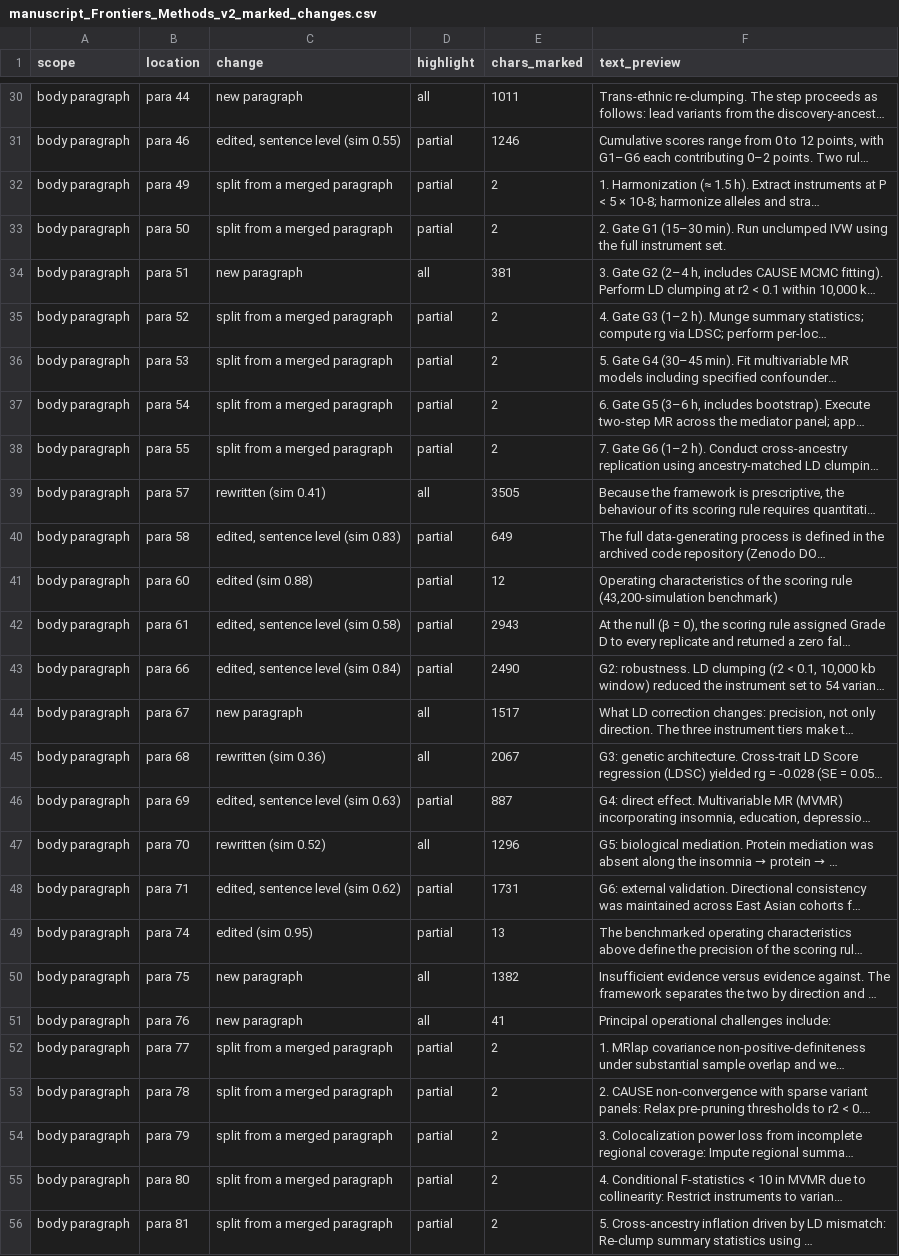
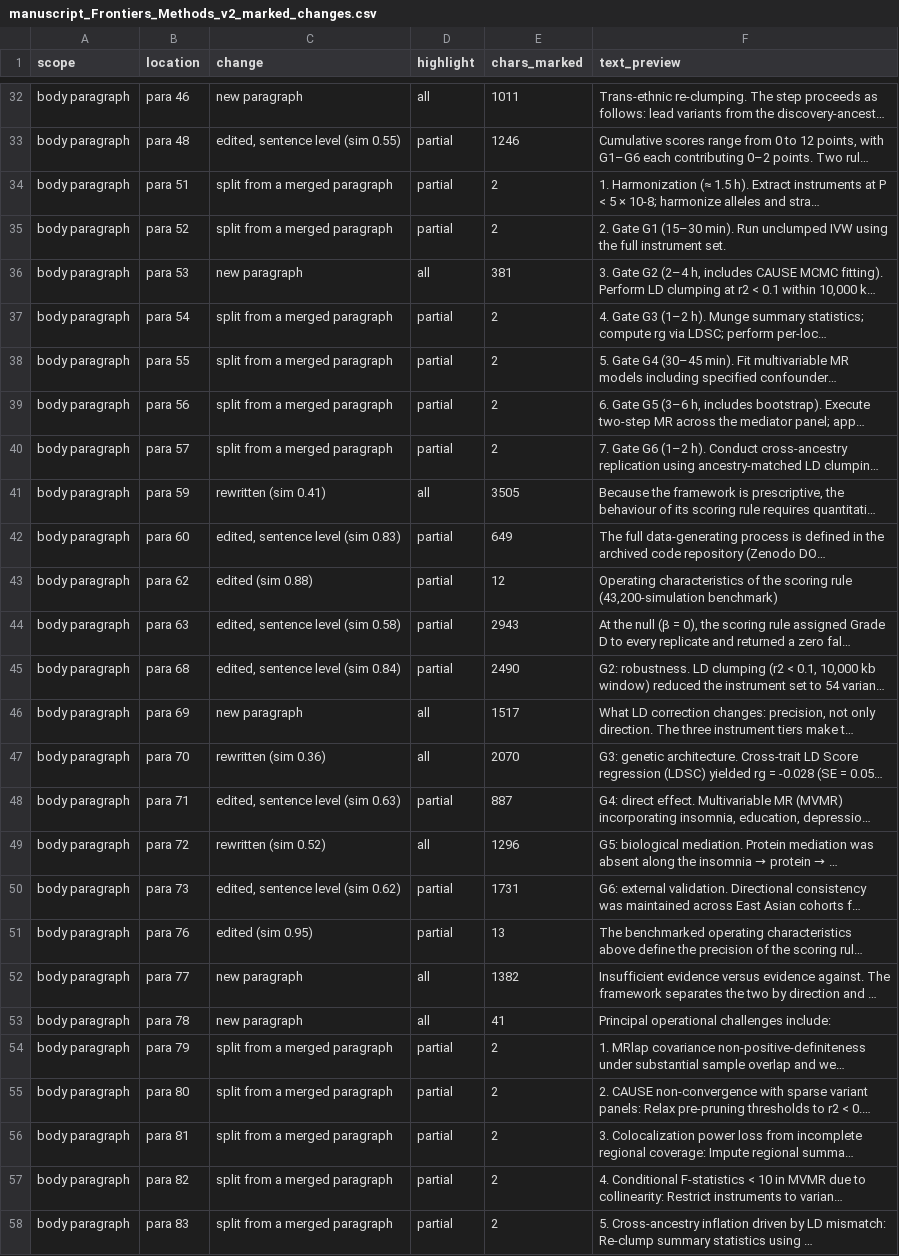
Before and after one commit to ming13333/iad-falsification-framework, a CSV file: 课题设计阶段/manuscript_Frontiers_Methods_v2_marked_changes.csv, drawn as a sheet; only a part is shown, gaps mark what is left out; long unchanged cells end in …; addresses are those after the commit; the diff covers the shown part only; the diff names each change by its address in the sheet, - before the commit and + after, or states it on an @@ line.

```diff
--- a/课题设计阶段/manuscript_Frontiers_Methods_v2_marked_changes.csv
+++ b/课题设计阶段/manuscript_Frontiers_Methods_v2_marked_changes.csv
-B32 (location): para 44
+B32 (location): para 46
-B33 (location): para 46
+B33 (location): para 48
-B34 (location): para 49
+B34 (location): para 51
-B35 (location): para 50
+B35 (location): para 52
-B36 (location): para 51
+B36 (location): para 53
-B37 (location): para 52
+B37 (location): para 54
-B38 (location): para 53
+B38 (location): para 55
-B39 (location): para 54
+B39 (location): para 56
-B40 (location): para 55
+B40 (location): para 57
-B41 (location): para 57
+B41 (location): para 59
-B42 (location): para 58
+B42 (location): para 60
-B43 (location): para 60
+B43 (location): para 62
-B44 (location): para 61
+B44 (location): para 63
-B45 (location): para 66
+B45 (location): para 68
-B46 (location): para 67
+B46 (location): para 69
-B47 (location): para 68
+B47 (location): para 70
-E47 (chars_marked): 2067
+E47 (chars_marked): 2070
-B48 (location): para 69
+B48 (location): para 71
-B49 (location): para 70
+B49 (location): para 72
-B50 (location): para 71
+B50 (location): para 73
-B51 (location): para 74
+B51 (location): para 76
-B52 (location): para 75
+B52 (location): para 77
-B53 (location): para 76
+B53 (location): para 78
-B54 (location): para 77
+B54 (location): para 79
-B55 (location): para 78
+B55 (location): para 80
-B56 (location): para 79
+B56 (location): para 81
-B57 (location): para 80
+B57 (location): para 82
-B58 (location): para 81
+B58 (location): para 83
```
Also changed, not shown: 5 added rows and 41 edited cells elsewhere in this file, 23 other files.
